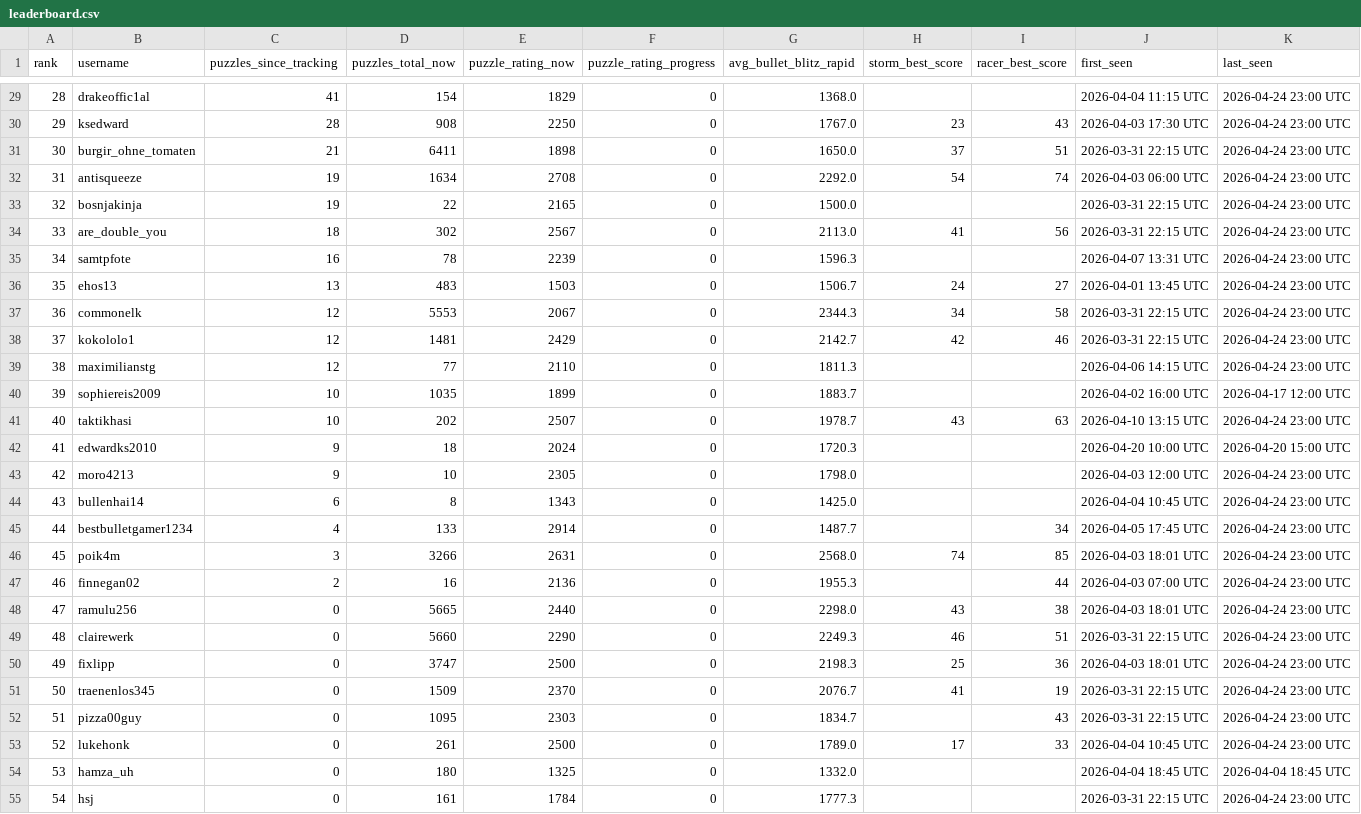
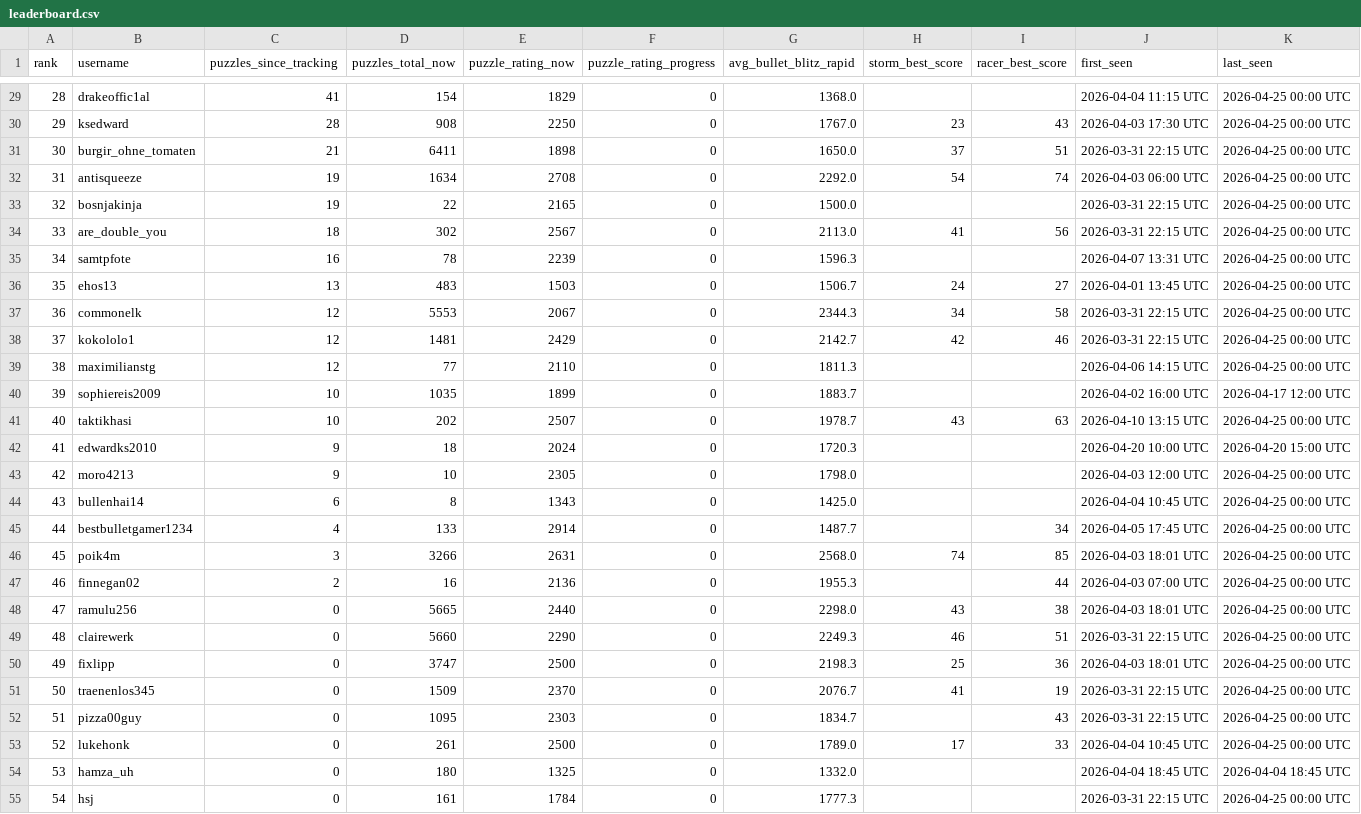
Before and after one commit to hsjAlex/TactikSpektakel, a CSV file: data/leaderboard.csv, drawn as a sheet; only a part is shown, gaps mark what is left out; the diff covers the shown part only.

```diff
--- a/data/leaderboard.csv
+++ b/data/leaderboard.csv
@@ -29,27 +29,27 @@ rank,username,puzzles_since_tracking,puzzles_total_now,puzzle_rating_now,puzzle_
-28,drakeoffic1al,41,154,1829,0,1368.0,,,2026-04-04 11:15 UTC,2026-04-24 23:00 UTC
-29,ksedward,28,908,2250,0,1767.0,23,43,2026-04-03 17:30 UTC,2026-04-24 23:00 UTC
-30,burgir_ohne_tomaten,21,6411,1898,0,1650.0,37,51,2026-03-31 22:15 UTC,2026-04-24 23:00 UTC
-31,antisqueeze,19,1634,2708,0,2292.0,54,74,2026-04-03 06:00 UTC,2026-04-24 23:00 UTC
-32,bosnjakinja,19,22,2165,0,1500.0,,,2026-03-31 22:15 UTC,2026-04-24 23:00 UTC
-33,are_double_you,18,302,2567,0,2113.0,41,56,2026-03-31 22:15 UTC,2026-04-24 23:00 UTC
-34,samtpfote,16,78,2239,0,1596.3,,,2026-04-07 13:31 UTC,2026-04-24 23:00 UTC
-35,ehos13,13,483,1503,0,1506.7,24,27,2026-04-01 13:45 UTC,2026-04-24 23:00 UTC
-36,commonelk,12,5553,2067,0,2344.3,34,58,2026-03-31 22:15 UTC,2026-04-24 23:00 UTC
-37,kokololo1,12,1481,2429,0,2142.7,42,46,2026-03-31 22:15 UTC,2026-04-24 23:00 UTC
-38,maximilianstg,12,77,2110,0,1811.3,,,2026-04-06 14:15 UTC,2026-04-24 23:00 UTC
+28,drakeoffic1al,41,154,1829,0,1368.0,,,2026-04-04 11:15 UTC,2026-04-25 00:00 UTC
+29,ksedward,28,908,2250,0,1767.0,23,43,2026-04-03 17:30 UTC,2026-04-25 00:00 UTC
+30,burgir_ohne_tomaten,21,6411,1898,0,1650.0,37,51,2026-03-31 22:15 UTC,2026-04-25 00:00 UTC
+31,antisqueeze,19,1634,2708,0,2292.0,54,74,2026-04-03 06:00 UTC,2026-04-25 00:00 UTC
+32,bosnjakinja,19,22,2165,0,1500.0,,,2026-03-31 22:15 UTC,2026-04-25 00:00 UTC
+33,are_double_you,18,302,2567,0,2113.0,41,56,2026-03-31 22:15 UTC,2026-04-25 00:00 UTC
+34,samtpfote,16,78,2239,0,1596.3,,,2026-04-07 13:31 UTC,2026-04-25 00:00 UTC
+35,ehos13,13,483,1503,0,1506.7,24,27,2026-04-01 13:45 UTC,2026-04-25 00:00 UTC
+36,commonelk,12,5553,2067,0,2344.3,34,58,2026-03-31 22:15 UTC,2026-04-25 00:00 UTC
+37,kokololo1,12,1481,2429,0,2142.7,42,46,2026-03-31 22:15 UTC,2026-04-25 00:00 UTC
+38,maximilianstg,12,77,2110,0,1811.3,,,2026-04-06 14:15 UTC,2026-04-25 00:00 UTC
 39,sophiereis2009,10,1035,1899,0,1883.7,,,2026-04-02 16:00 UTC,2026-04-17 12:00 UTC
-40,taktikhasi,10,202,2507,0,1978.7,43,63,2026-04-10 13:15 UTC,2026-04-24 23:00 UTC
+40,taktikhasi,10,202,2507,0,1978.7,43,63,2026-04-10 13:15 UTC,2026-04-25 00:00 UTC
 41,edwardks2010,9,18,2024,0,1720.3,,,2026-04-20 10:00 UTC,2026-04-20 15:00 UTC
-42,moro4213,9,10,2305,0,1798.0,,,2026-04-03 12:00 UTC,2026-04-24 23:00 UTC
-43,bullenhai14,6,8,1343,0,1425.0,,,2026-04-04 10:45 UTC,2026-04-24 23:00 UTC
-44,bestbulletgamer1234,4,133,2914,0,1487.7,,34,2026-04-05 17:45 UTC,2026-04-24 23:00 UTC
-45,poik4m,3,3266,2631,0,2568.0,74,85,2026-04-03 18:01 UTC,2026-04-24 23:00 UTC
-46,finnegan02,2,16,2136,0,1955.3,,44,2026-04-03 07:00 UTC,2026-04-24 23:00 UTC
-47,ramulu256,0,5665,2440,0,2298.0,43,38,2026-04-03 18:01 UTC,2026-04-24 23:00 UTC
-48,clairewerk,0,5660,2290,0,2249.3,46,51,2026-03-31 22:15 UTC,2026-04-24 23:00 UTC
-49,fixlipp,0,3747,2500,0,2198.3,25,36,2026-04-03 18:01 UTC,2026-04-24 23:00 UTC
-50,traenenlos345,0,1509,2370,0,2076.7,41,19,2026-03-31 22:15 UTC,2026-04-24 23:00 UTC
-51,pizza00guy,0,1095,2303,0,1834.7,,43,2026-03-31 22:15 UTC,2026-04-24 23:00 UTC
-52,lukehonk,0,261,2500,0,1789.0,17,33,2026-04-04 10:45 UTC,2026-04-24 23:00 UTC
+42,moro4213,9,10,2305,0,1798.0,,,2026-04-03 12:00 UTC,2026-04-25 00:00 UTC
+43,bullenhai14,6,8,1343,0,1425.0,,,2026-04-04 10:45 UTC,2026-04-25 00:00 UTC
+44,bestbulletgamer1234,4,133,2914,0,1487.7,,34,2026-04-05 17:45 UTC,2026-04-25 00:00 UTC
+45,poik4m,3,3266,2631,0,2568.0,74,85,2026-04-03 18:01 UTC,2026-04-25 00:00 UTC
+46,finnegan02,2,16,2136,0,1955.3,,44,2026-04-03 07:00 UTC,2026-04-25 00:00 UTC
+47,ramulu256,0,5665,2440,0,2298.0,43,38,2026-04-03 18:01 UTC,2026-04-25 00:00 UTC
+48,clairewerk,0,5660,2290,0,2249.3,46,51,2026-03-31 22:15 UTC,2026-04-25 00:00 UTC
+49,fixlipp,0,3747,2500,0,2198.3,25,36,2026-04-03 18:01 UTC,2026-04-25 00:00 UTC
+50,traenenlos345,0,1509,2370,0,2076.7,41,19,2026-03-31 22:15 UTC,2026-04-25 00:00 UTC
+51,pizza00guy,0,1095,2303,0,1834.7,,43,2026-03-31 22:15 UTC,2026-04-25 00:00 UTC
+52,lukehonk,0,261,2500,0,1789.0,17,33,2026-04-04 10:45 UTC,2026-04-25 00:00 UTC
 53,hamza_uh,0,180,1325,0,1332.0,,,2026-04-04 18:45 UTC,2026-04-04 18:45 UTC
-54,hsj,0,161,1784,0,1777.3,,,2026-03-31 22:15 UTC,2026-04-24 23:00 UTC
+54,hsj,0,161,1784,0,1777.3,,,2026-03-31 22:15 UTC,2026-04-25 00:00 UTC
```
Also changed, not shown: 30 edited cells elsewhere in this file, 1 other file.
